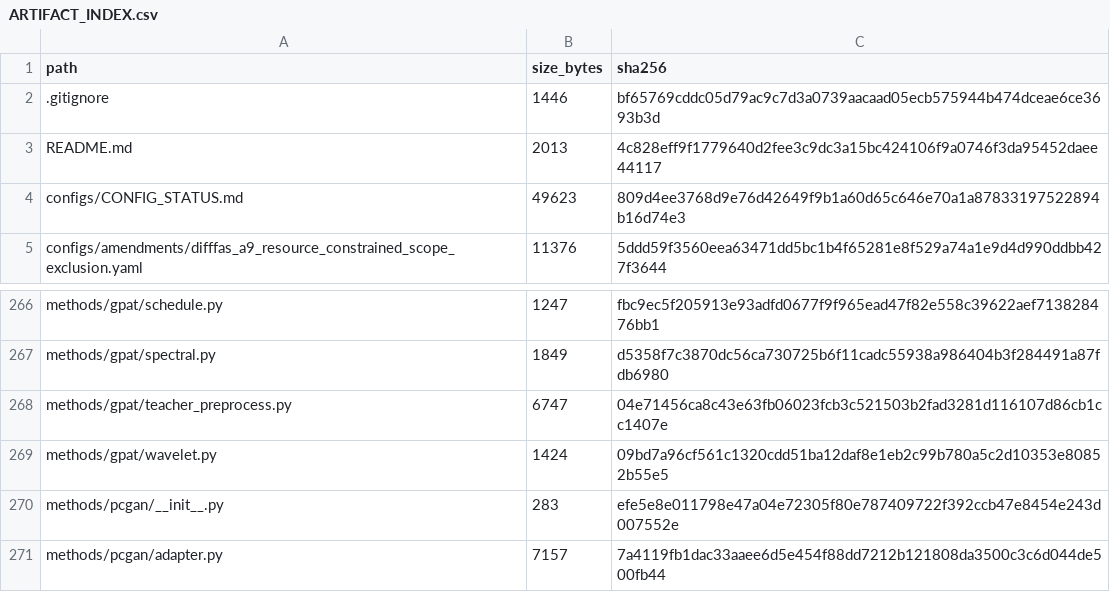
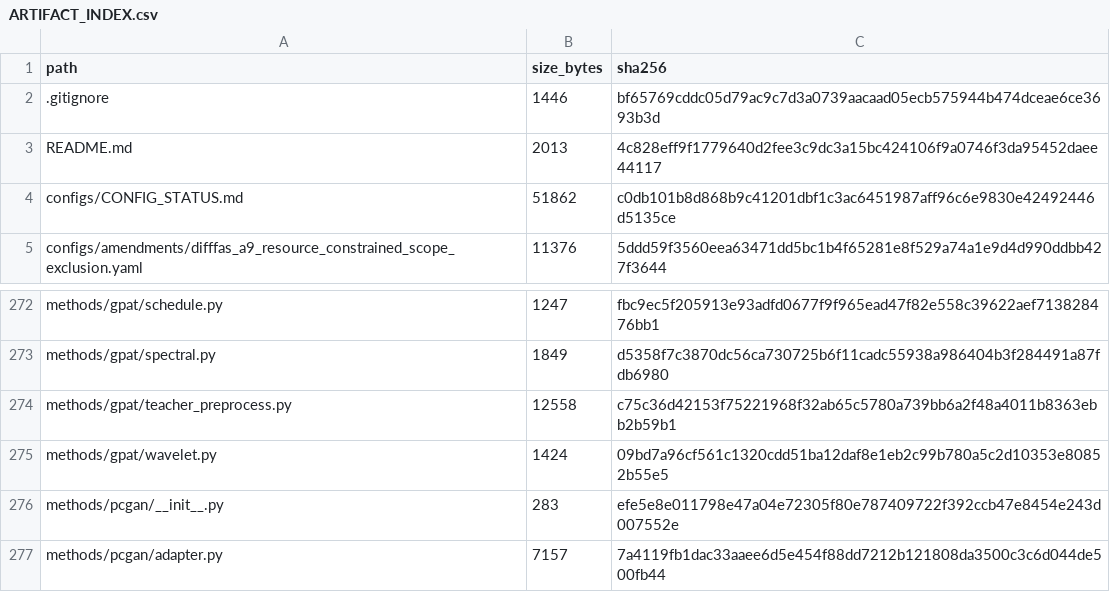
Before and after one commit to COngtuthien/GPAT_TransferBench, a CSV file: outputs/audit/ARTIFACT_INDEX.csv, drawn as a sheet; only a part is shown, gaps mark what is left out; the diff covers the shown part only.

```diff
--- a/outputs/audit/ARTIFACT_INDEX.csv
+++ b/outputs/audit/ARTIFACT_INDEX.csv
@@ -3,3 +3,3 @@ path,size_bytes,sha256
 README.md,2013,4c828eff9f1779640d2fee3c9dc3a15bc424106f9a0746f3da95452daee44117
-configs/CONFIG_STATUS.md,49623,809d4ee3768d9e76d42649f9b1a60d65c646e70a1a87833197522894b16d74e3
+configs/CONFIG_STATUS.md,51862,c0db101b8d868b9c41201dbf1c3ac6451987aff96c6e9830e42492446d5135ce
 configs/amendments/difffas_a9_resource_constrained_scope_exclusion.yaml,11376,5ddd59f3560eea63471dd5bc1b4f65281e8f529a74a1e9d4d990ddbb427f3644
@@ -267,3 +273,3 @@ methods/gpat/schedule.py,1247,fbc9ec5f205913e93adfd0677f9f965ead47f82e558c39622a
 methods/gpat/spectral.py,1849,d5358f7c3870dc56ca730725b6f11cadc55938a986404b3f284491a87fdb6980
-methods/gpat/teacher_preprocess.py,6747,04e71456ca8c43e63fb06023fcb3c521503b2fad3281d116107d86cb1cc1407e
+methods/gpat/teacher_preprocess.py,12558,c75c36d42153f75221968f32ab65c5780a739bb6a2f48a4011b8363ebb2b59b1
 methods/gpat/wavelet.py,1424,09bd7a96cf561c1320cdd51ba12daf8e1eb2c99b780a5c2d10353e80852b55e5
```
Also changed, not shown: 15 added rows elsewhere in this file, 18 other files.
